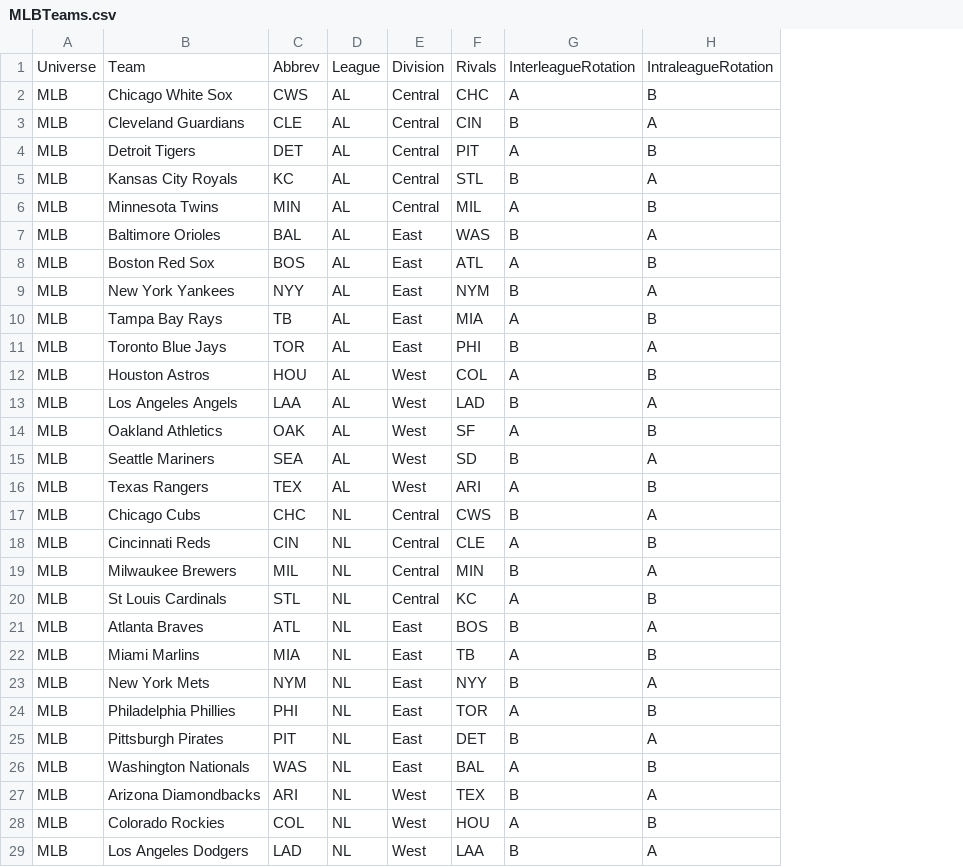
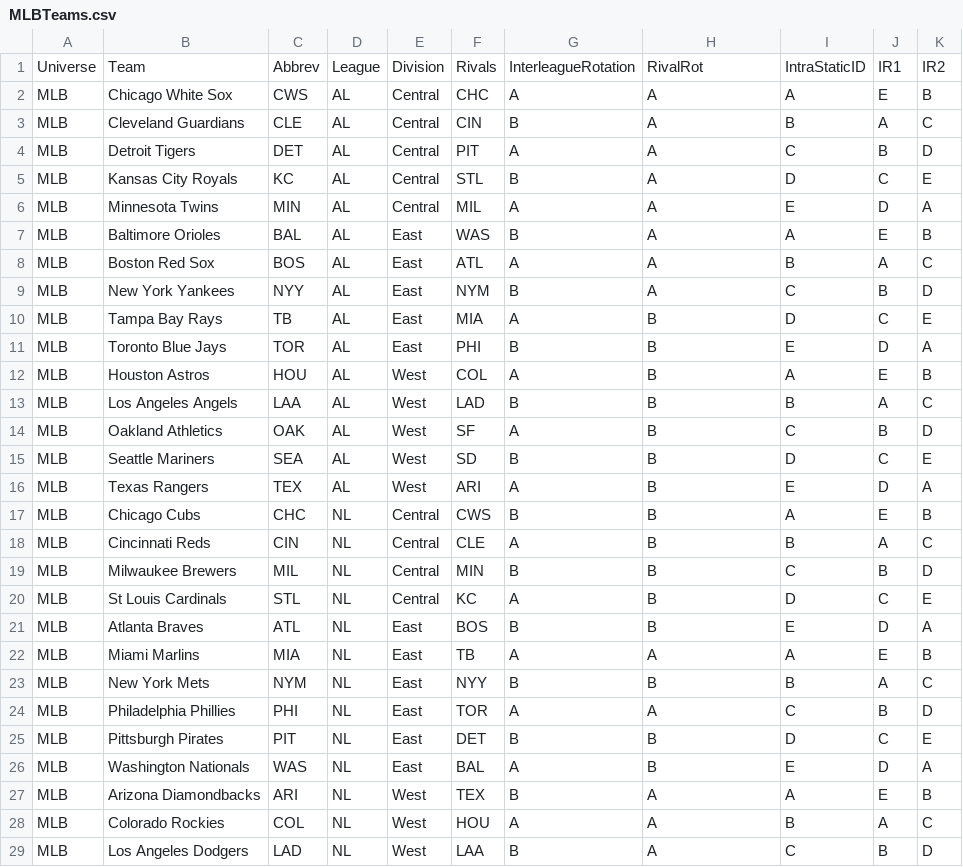
Before and after one commit to alexfall862/BaseballScheduler, a CSV file: BaseballScheduler/MLBTeams.csv, drawn as a sheet; only a part is shown; the diff covers the shown part only; the diff names each change by its address in the sheet, - before the commit and + after, or states it on an @@ line.

```diff
--- a/BaseballScheduler/MLBTeams.csv
+++ b/BaseballScheduler/MLBTeams.csv
+column I, rows 1-29: IntraStaticID | A | B | C | D | E | A | B | C | D | E | A | B | C | D | E | A | B | C | D | E | A | B | C | D | E | A | B | C
+column J, rows 1-29: IR1 | E | A | B | C | D | E | A | B | C | D | E | A | B | C | D | E | A | B | C | D | E | A | B | C | D | E | A | B
+column K, rows 1-29: IR2 | B | C | D | E | A | B | C | D | E | A | B | C | D | E | A | B | C | D | E | A | B | C | D | E | A | B | C | D
-H1: IntraleagueRotation
+H1: RivalRot
-H2: B
+H2: A
-H4: B
+H4: A
-H6: B
+H6: A
-H8: B
+H8: A
-H11: A
+H11: B
-H13: A
+H13: B
-H15: A
+H15: B
-H17: A
+H17: B
-H19: A
+H19: B
-H21: A
+H21: B
-H22: B
+H22: A
-H23: A
+H23: B
-H24: B
+H24: A
-H25: A
+H25: B
-H28: B
+H28: A
```
Also changed, not shown: 1 edited cell elsewhere in this file, 1 other file.
